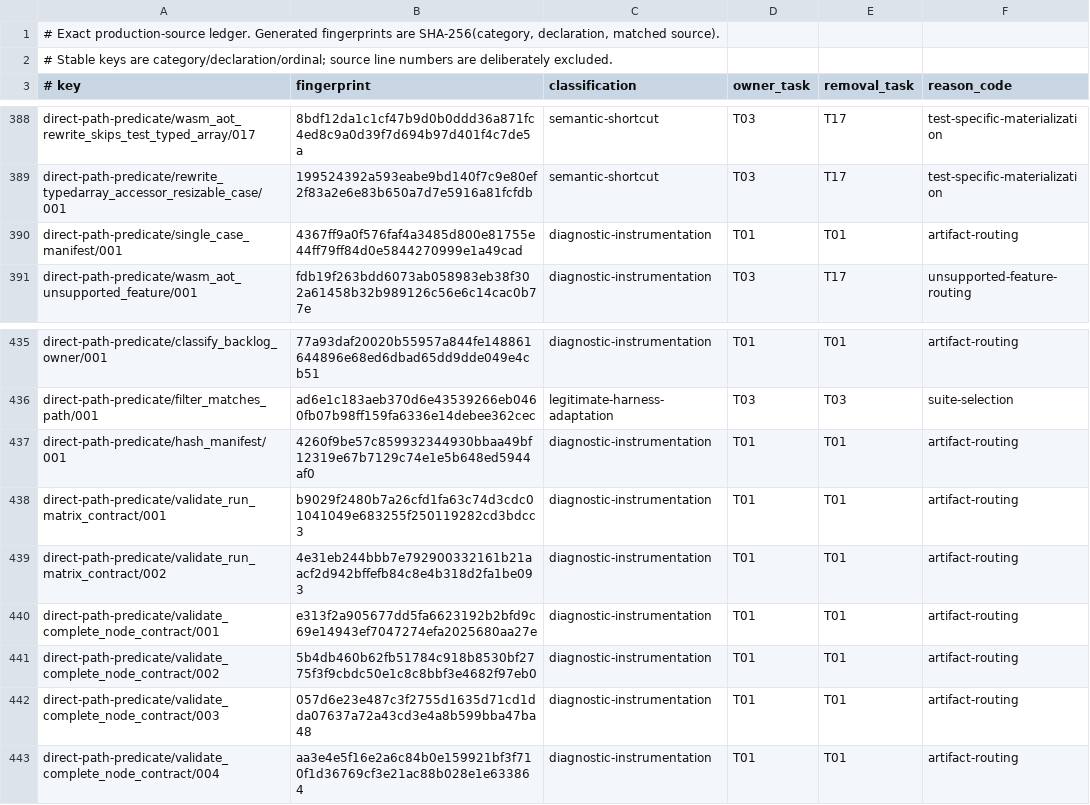
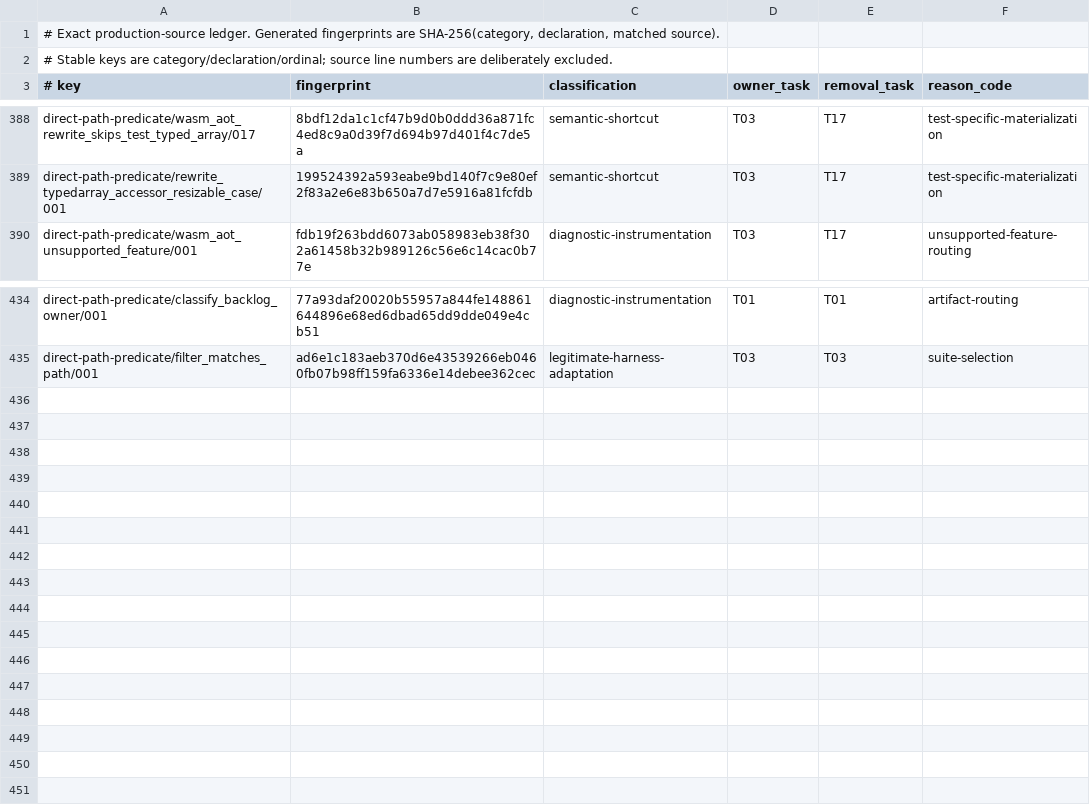
Before and after one commit to mewhhaha/porffor, a TSV file: test262/backlog/shortcut-allowlist.tsv, drawn as a sheet; only a part is shown, gaps mark what is left out.

Commit message:
Make Test262 execution identity explicit

```diff
--- a/test262/backlog/shortcut-allowlist.tsv
+++ b/test262/backlog/shortcut-allowlist.tsv
@@ -389,3 +389,2 @@ direct-path-predicate/wasm_aot_rewrite_skips_test_typed_array/017	8bdf12da1c1cf4
 direct-path-predicate/rewrite_typedarray_accessor_resizable_case/001	199524392a593eabe9bd140f7c9e80ef2f83a2e6e83b650a7d7e5916a81fcfdb	semantic-shortcut	T03	T17	test-specific-materialization
-direct-path-predicate/single_case_manifest/001	4367ff9a0f576faf4a3485d800e81755e44ff79ff84d0e5844270999e1a49cad	diagnostic-instrumentation	T01	T01	artifact-routing
 direct-path-predicate/wasm_aot_unsupported_feature/001	fdb19f263bdd6073ab058983eb38f302a61458b32b989126c56e6c14cac0b77e	diagnostic-instrumentation	T03	T17	unsupported-feature-routing
@@ -436,8 +435 @@ direct-path-predicate/classify_backlog_owner/001	77a93daf20020b55957a844fe148861
 direct-path-predicate/filter_matches_path/001	ad6e1c183aeb370d6e43539266eb0460fb07b98ff159fa6336e14debee362cec	legitimate-harness-adaptation	T03	T03	suite-selection
-direct-path-predicate/hash_manifest/001	4260f9be57c859932344930bbaa49bf12319e67b7129c74e1e5b648ed5944af0	diagnostic-instrumentation	T01	T01	artifact-routing
-direct-path-predicate/validate_run_matrix_contract/001	b9029f2480b7a26cfd1fa63c74d3cdc01041049e683255f250119282cd3bdcc3	diagnostic-instrumentation	T01	T01	artifact-routing
-direct-path-predicate/validate_run_matrix_contract/002	4e31eb244bbb7e792900332161b21aacf2d942bffefb84c8e4b318d2fa1be093	diagnostic-instrumentation	T01	T01	artifact-routing
-direct-path-predicate/validate_complete_node_contract/001	e313f2a905677dd5fa6623192b2bfd9c69e14943ef7047274efa2025680aa27e	diagnostic-instrumentation	T01	T01	artifact-routing
-direct-path-predicate/validate_complete_node_contract/002	5b4db460b62fb51784c918b8530bf2775f3f9cbdc50e1c8c8bbf3e4682f97eb0	diagnostic-instrumentation	T01	T01	artifact-routing
-direct-path-predicate/validate_complete_node_contract/003	057d6e23e487c3f2755d1635d71cd1dda07637a72a43cd3e4a8b599bba47ba48	diagnostic-instrumentation	T01	T01	artifact-routing
-direct-path-predicate/validate_complete_node_contract/004	aa3e4e5f16e2a6c84b0e159921bf3f710f1d36769cf3e21ac88b028e1e633864	diagnostic-instrumentation	T01	T01	artifact-routing
```
Also changed, not shown: 12 other files.
